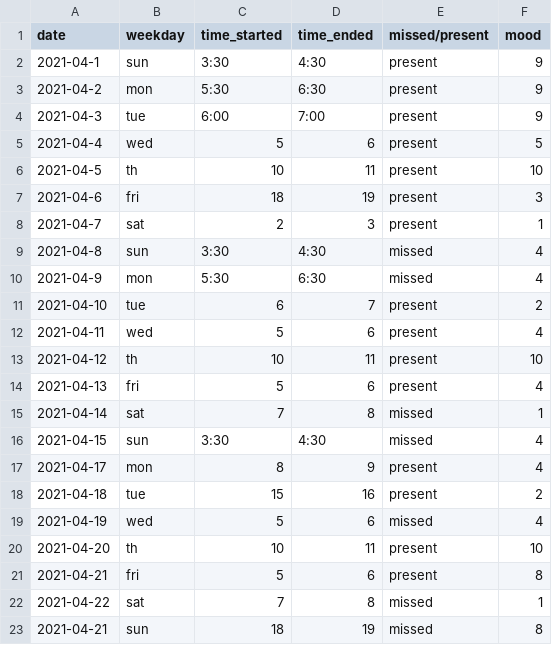
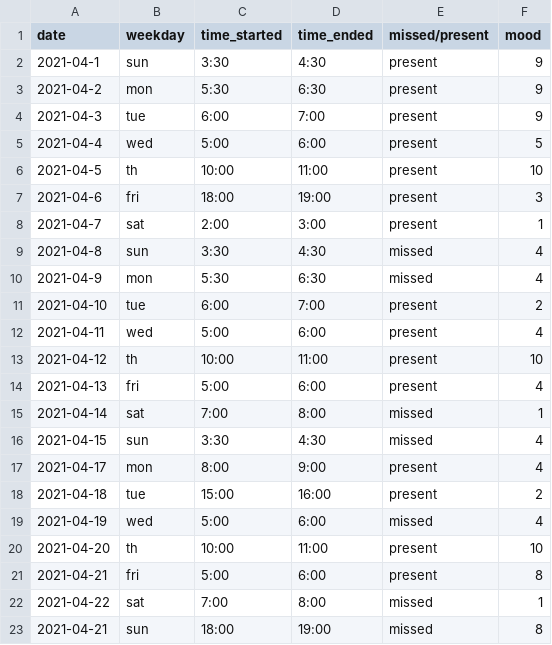
Before and after one commit to codingcarol/112-Term-Project, a CSV file: data/sample_schedule1/flexible_event_records/FE-1.csv, drawn as a sheet.

```diff
--- a/data/sample_schedule1/flexible_event_records/FE-1.csv
+++ b/data/sample_schedule1/flexible_event_records/FE-1.csv
@@ -4,20 +4,20 @@ date,weekday,time_started,time_ended,missed/present,mood
 2021-04-3,tue,6:00,7:00,present,9
-2021-04-4,wed,5,6,present,5
-2021-04-5,th,10,11,present,10
-2021-04-6,fri,18,19,present,3
-2021-04-7,sat,2,3,present,1
+2021-04-4,wed,5:00,6:00,present,5
+2021-04-5,th,10:00,11:00,present,10
+2021-04-6,fri,18:00,19:00,present,3
+2021-04-7,sat,2:00,3:00,present,1
 2021-04-8,sun,3:30,4:30,missed,4
 2021-04-9,mon,5:30,6:30,missed,4
-2021-04-10,tue,6,7,present,2
-2021-04-11,wed,5,6,present,4
-2021-04-12,th,10,11,present,10
-2021-04-13,fri,5,6,present,4
-2021-04-14,sat,7,8,missed,1
+2021-04-10,tue,6:00,7:00,present,2
+2021-04-11,wed,5:00,6:00,present,4
+2021-04-12,th,10:00,11:00,present,10
+2021-04-13,fri,5:00,6:00,present,4
+2021-04-14,sat,7:00,8:00,missed,1
 2021-04-15,sun,3:30,4:30,missed,4
-2021-04-17,mon,8,9,present,4
-2021-04-18,tue,15,16,present,2
-2021-04-19,wed,5,6,missed,4
-2021-04-20,th,10,11,present,10
-2021-04-21,fri,5,6,present,8
-2021-04-22,sat,7,8,missed,1
-2021-04-21,sun,18,19,missed,8
+2021-04-17,mon,8:00,9:00,present,4
+2021-04-18,tue,15:00,16:00,present,2
+2021-04-19,wed,5:00,6:00,missed,4
+2021-04-20,th,10:00,11:00,present,10
+2021-04-21,fri,5:00,6:00,present,8
+2021-04-22,sat,7:00,8:00,missed,1
+2021-04-21,sun,18:00,19:00,missed,8
```
Also changed, not shown: data/sample_schedule1/recurring_strict_events.csv, 11 other files.
